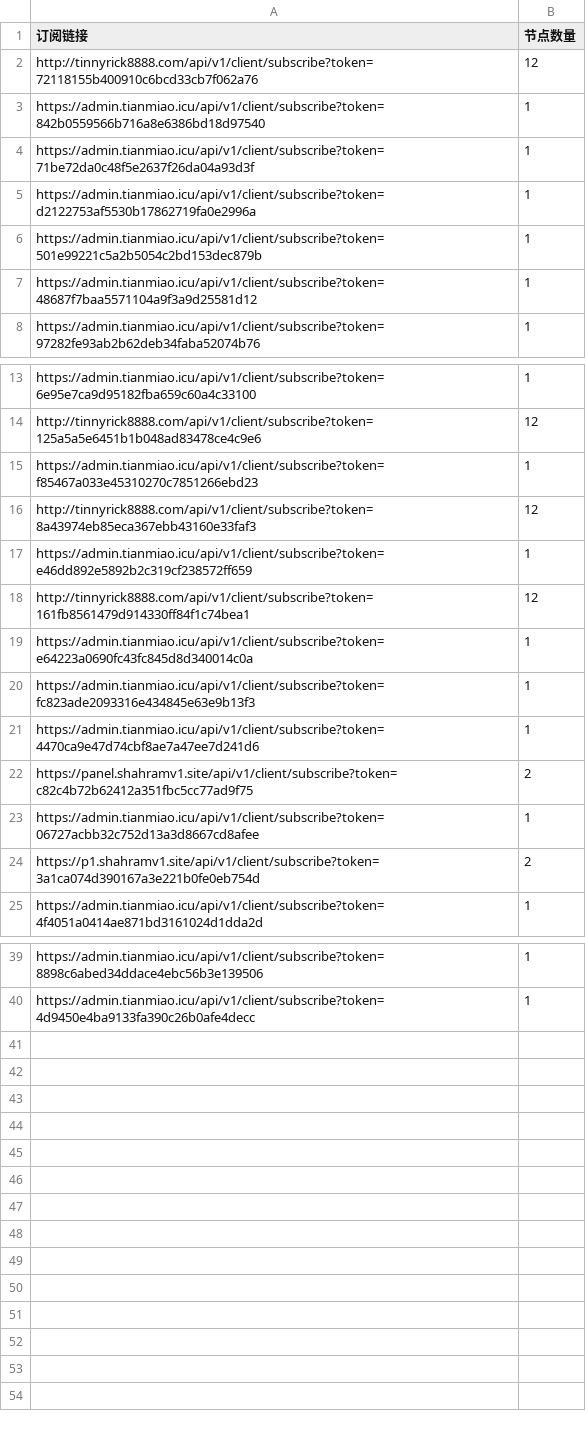
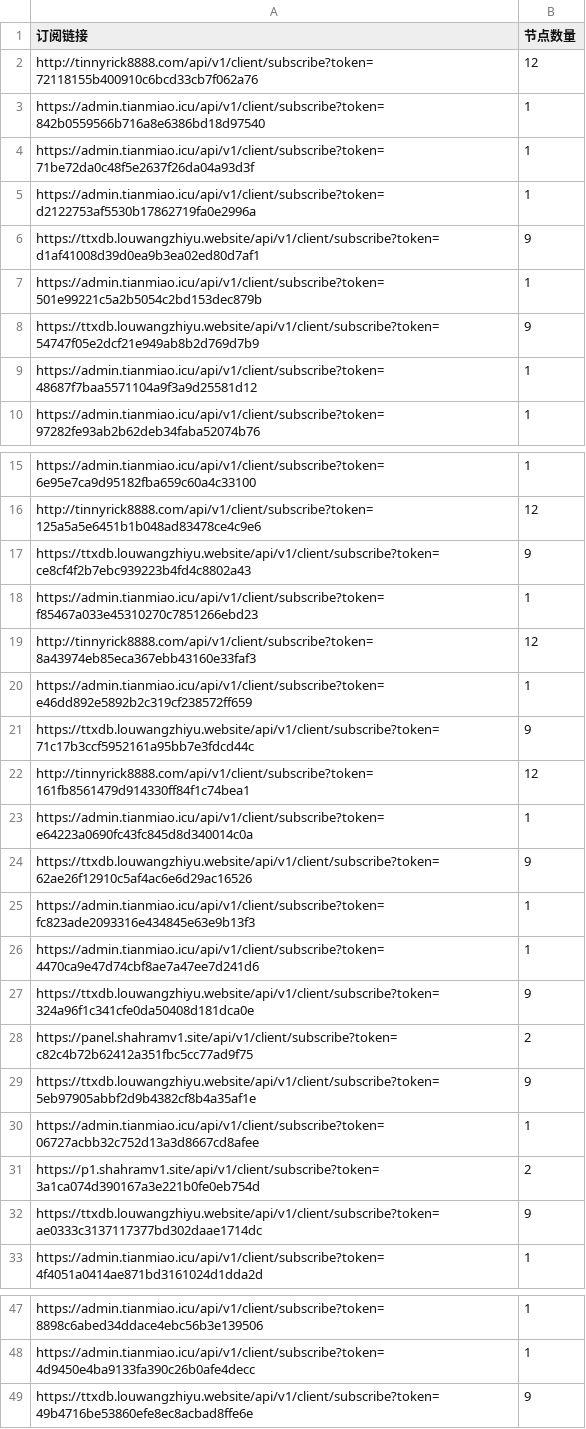
Before and after one commit to ipenwrt/Sub-Parser, a CSV file: sub_parser.csv, drawn as a sheet; only a part is shown, gaps mark what is left out.

```diff
--- a/sub_parser.csv
+++ b/sub_parser.csv
@@ -5,3 +5,5 @@ https://admin.tianmiao.icu/api/v1/client/subscribe?token=71be72da0c48f5e2637f26d
 https://admin.tianmiao.icu/api/v1/client/subscribe?token=d2122753af5530b17862719fa0e2996a,1
+https://ttxdb.louwangzhiyu.website/api/v1/client/subscribe?token=d1af41008d39d0ea9b3ea02ed80d7af1,9
 https://admin.tianmiao.icu/api/v1/client/subscribe?token=501e99221c5a2b5054c2bd153dec879b,1
+https://ttxdb.louwangzhiyu.website/api/v1/client/subscribe?token=54747f05e2dcf21e949ab8b2d769d7b9,9
 https://admin.tianmiao.icu/api/v1/client/subscribe?token=48687f7baa5571104a9f3a9d25581d12,1
@@ -14,2 +16,3 @@ https://admin.tianmiao.icu/api/v1/client/subscribe?token=6e95e7ca9d95182fba659c6
 http://tinnyrick8888.com/api/v1/client/subscribe?token=125a5a5e6451b1b048ad83478ce4c9e6,12
+https://ttxdb.louwangzhiyu.website/api/v1/client/subscribe?token=ce8cf4f2b7ebc939223b4fd4c8802a43,9
 https://admin.tianmiao.icu/api/v1/client/subscribe?token=f85467a033e45310270c7851266ebd23,1
@@ -17,9 +20,14 @@ http://tinnyrick8888.com/api/v1/client/subscribe?token=8a43974eb85eca367ebb43160
 https://admin.tianmiao.icu/api/v1/client/subscribe?token=e46dd892e5892b2c319cf238572ff659,1
+https://ttxdb.louwangzhiyu.website/api/v1/client/subscribe?token=71c17b3ccf5952161a95bb7e3fdcd44c,9
 http://tinnyrick8888.com/api/v1/client/subscribe?token=161fb8561479d914330ff84f1c74bea1,12
 https://admin.tianmiao.icu/api/v1/client/subscribe?token=e64223a0690fc43fc845d8d340014c0a,1
+https://ttxdb.louwangzhiyu.website/api/v1/client/subscribe?token=62ae26f12910c5af4ac6e6d29ac16526,9
 https://admin.tianmiao.icu/api/v1/client/subscribe?token=fc823ade2093316e434845e63e9b13f3,1
 https://admin.tianmiao.icu/api/v1/client/subscribe?token=4470ca9e47d74cbf8ae7a47ee7d241d6,1
+https://ttxdb.louwangzhiyu.website/api/v1/client/subscribe?token=324a96f1c341cfe0da50408d181dca0e,9
 https://panel.shahramv1.site/api/v1/client/subscribe?token=c82c4b72b62412a351fbc5cc77ad9f75,2
+https://ttxdb.louwangzhiyu.website/api/v1/client/subscribe?token=5eb97905abbf2d9b4382cf8b4a35af1e,9
 https://admin.tianmiao.icu/api/v1/client/subscribe?token=06727acbb32c752d13a3d8667cd8afee,1
 https://p1.shahramv1.site/api/v1/client/subscribe?token=3a1ca074d390167a3e221b0fe0eb754d,2
+https://ttxdb.louwangzhiyu.website/api/v1/client/subscribe?token=ae0333c3137117377bd302daae1714dc,9
 https://admin.tianmiao.icu/api/v1/client/subscribe?token=4f4051a0414ae871bd3161024d1dda2d,1
@@ -40 +48,2 @@ https://admin.tianmiao.icu/api/v1/client/subscribe?token=8898c6abed34ddace4ebc56
 https://admin.tianmiao.icu/api/v1/client/subscribe?token=4d9450e4ba9133fa390c26b0afe4decc,1
+https://ttxdb.louwangzhiyu.website/api/v1/client/subscribe?token=49b4716be53860efe8ec8acbad8ffe6e,9
```
Also changed, not shown: 3 other files.
